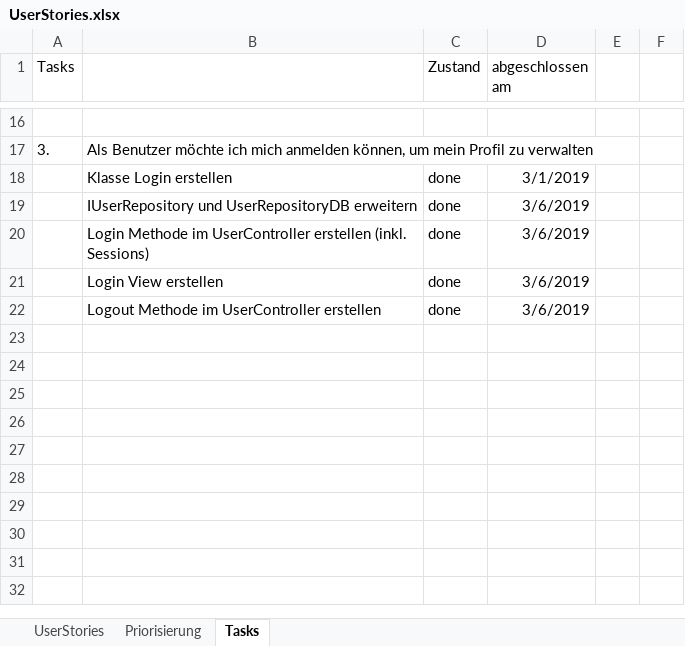
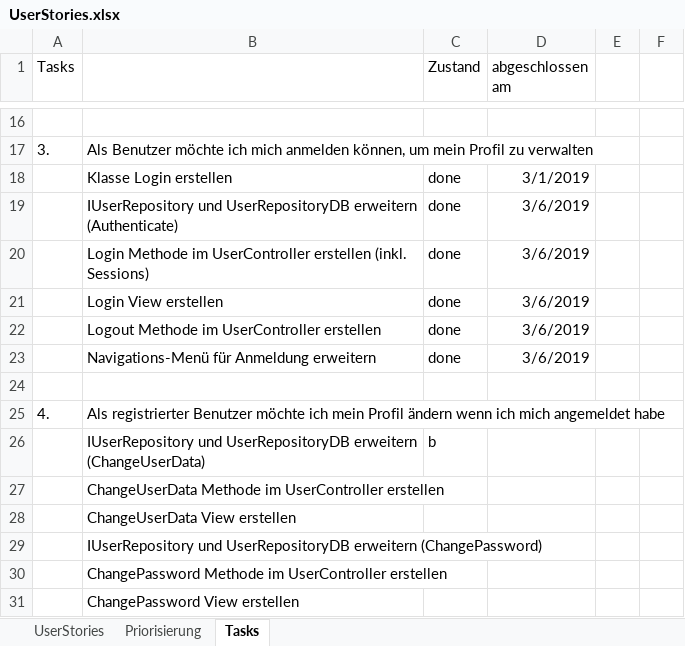
Before and after one commit to alexm391/WebprojektAlex, an Excel workbook: UserStories.xlsx, sheet Tasks, drawn as a sheet; only a part is shown, gaps mark what is left out; values as stored, in another font and other column widths than the file's, no borders; the diff names each change by its address in the sheet, - before the commit and + after, or states it on an @@ line.

Commit message:
UserStories erweitert und UserStory 4 Tasks erstellt

```diff
--- a/UserStories.xlsx (sheet Tasks)
+++ b/UserStories.xlsx (sheet Tasks)
-B19: …UserRepositoryDB erweitern
+B19: …UserRepositoryDB erweitern (Authenticate)
+row 23:  | Navigations-Menü für Anmeldung erweitern | done | 3/6/2019
+row 24: (empty)
+row 25: 4. | Als registrierter Benutzer möchte ich mein Profil ändern wenn ich mich angemeldet habe
+row 26:  | IUserRepository und UserRepositoryDB erweitern (ChangeUserData) | b
+row 27:  | ChangeUserData Methode im UserController erstellen
+row 28:  | ChangeUserData View erstellen
+row 29:  | IUserRepository und UserRepositoryDB erweitern (ChangePassword)
+row 30:  | ChangePassword Methode im UserController erstellen
+row 31:  | ChangePassword View erstellen
```
Also changed, not shown: sheet Priorisierung, sheet UserStories.
